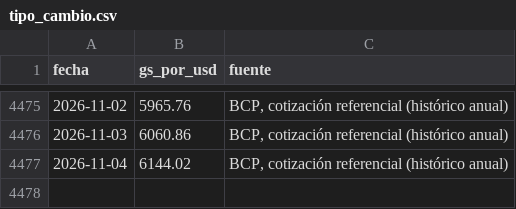
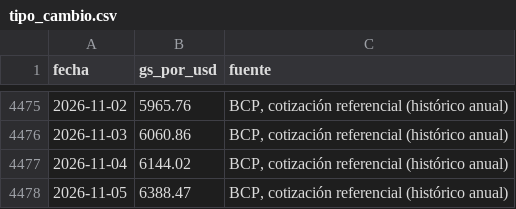
Before and after one commit to alanhlopez/petropar-tracker, a CSV file: data/tipo_cambio.csv, drawn as a sheet; only a part is shown, gaps mark what is left out.

```diff
--- a/data/tipo_cambio.csv
+++ b/data/tipo_cambio.csv
@@ -4477 +4477,2 @@ fecha,gs_por_usd,fuente
 2026-11-04,6144.02,"BCP, cotización referencial (histórico anual)"
+2026-11-05,6388.47,"BCP, cotización referencial (histórico anual)"
```
Also changed, not shown: 1 other file.
